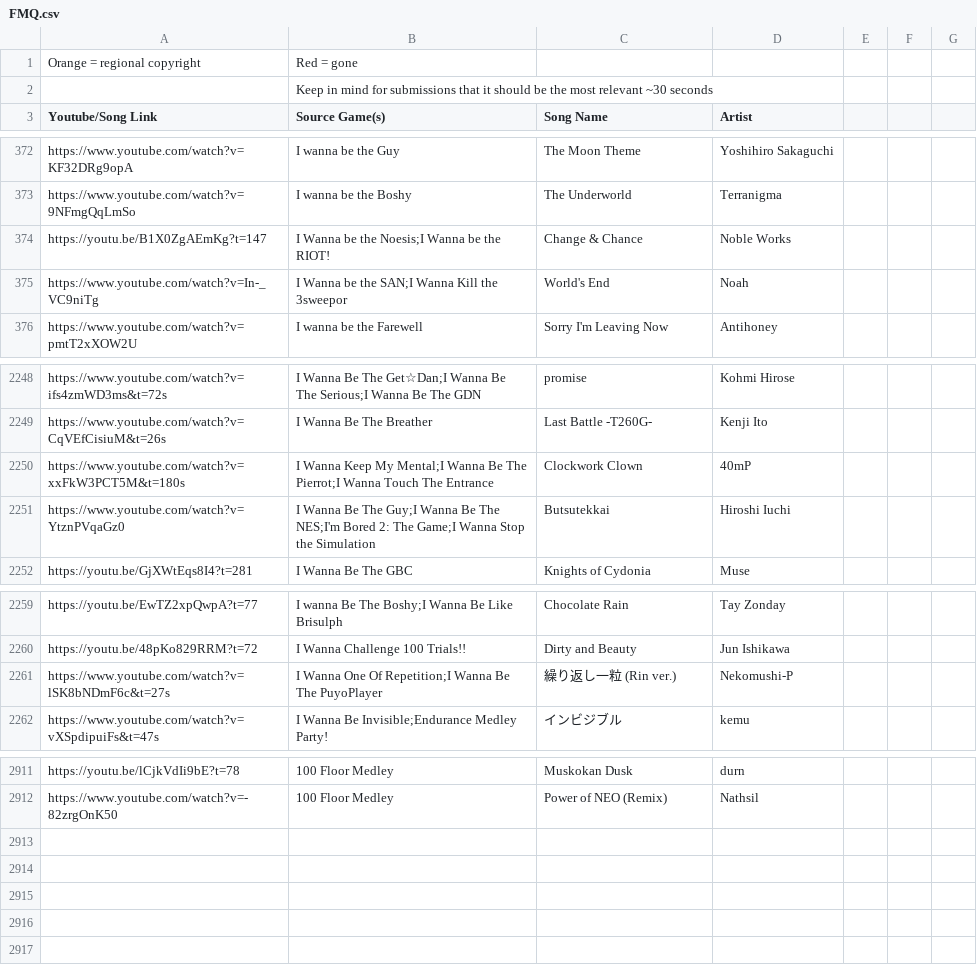
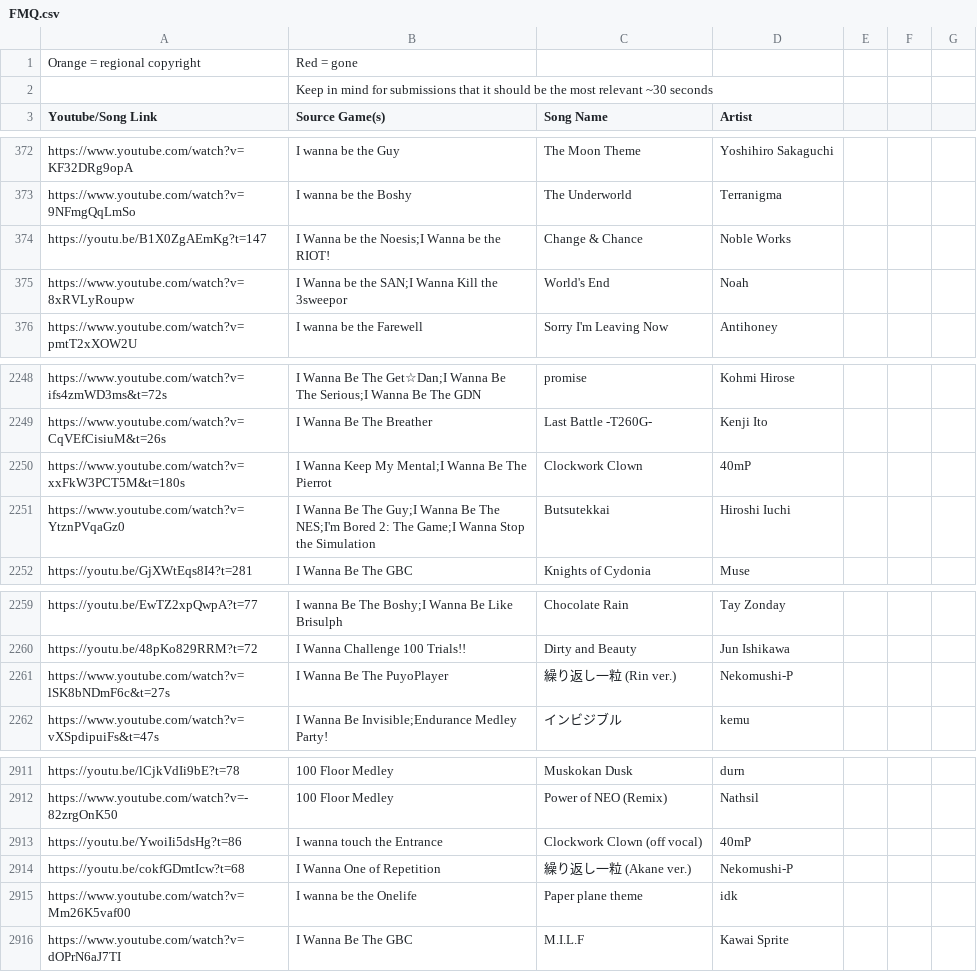
Before and after one commit to PlayerDash2017/Fangame-Music-Quiz-Page-ver, a CSV file: FMQ.csv, drawn as a sheet; only a part is shown, gaps mark what is left out.

```diff
--- a/FMQ.csv
+++ b/FMQ.csv
@@ -374,3 +374,3 @@ https://www.youtube.com/watch?v=9NFmgQqLmSo,I wanna be the Boshy,The Underworld,
 https://youtu.be/B1X0ZgAEmKg?t=147,I Wanna be the Noesis;I Wanna be the RIOT!,Change & Chance,Noble Works,,,
-https://www.youtube.com/watch?v=In-_VC9niTg,I Wanna be the SAN;I Wanna Kill the 3sweepor,World's End,Noah,,,
+https://www.youtube.com/watch?v=8xRVLyRoupw,I Wanna be the SAN;I Wanna Kill the 3sweepor,World's End,Noah,,,
 https://www.youtube.com/watch?v=pmtT2xXOW2U,I wanna be the Farewell,Sorry I'm Leaving Now,Antihoney,,,
@@ -2249,3 +2249,3 @@ https://www.youtube.com/watch?v=ifs4zmWD3ms&t=72s,I Wanna Be The Get☆Dan;I Wan
 https://www.youtube.com/watch?v=CqVEfCisiuM&t=26s,I Wanna Be The Breather,Last Battle -T260G-,Kenji Ito,,,
-https://www.youtube.com/watch?v=xxFkW3PCT5M&t=180s,I Wanna Keep My Mental;I Wanna Be The Pierrot;I Wanna Touch The Entrance,Clockwork Clown,40mP,,,
+https://www.youtube.com/watch?v=xxFkW3PCT5M&t=180s,I Wanna Keep My Mental;I Wanna Be The Pierrot,Clockwork Clown,40mP,,,
 https://www.youtube.com/watch?v=YtznPVqaGz0,I Wanna Be The Guy;I Wanna Be The NES;I'm Bored 2: The Game;I Wanna Stop the Simulation,Butsutekkai,Hiroshi Iuchi,,,
@@ -2260,3 +2260,3 @@ https://youtu.be/EwTZ2xpQwpA?t=77,I wanna Be The Boshy;I Wanna Be Like Brisulph,
 https://youtu.be/48pKo829RRM?t=72,I Wanna Challenge 100 Trials!!,Dirty and Beauty,Jun Ishikawa,,,
-https://www.youtube.com/watch?v=lSK8bNDmF6c&t=27s,I Wanna One Of Repetition;I Wanna Be The PuyoPlayer,繰り返し一粒 (Rin ver.),Nekomushi-P,,,
+https://www.youtube.com/watch?v=lSK8bNDmF6c&t=27s,I Wanna Be The PuyoPlayer,繰り返し一粒 (Rin ver.),Nekomushi-P,,,
 https://www.youtube.com/watch?v=vXSpdipuiFs&t=47s,I Wanna Be Invisible;Endurance Medley Party!,インビジブル,kemu,,,
@@ -2912 +2912,5 @@ https://youtu.be/lCjkVdIi9bE?t=78,100 Floor Medley,Muskokan Dusk,durn,,,
 https://www.youtube.com/watch?v=-82zrgOnK50,100 Floor Medley,Power of NEO (Remix),Nathsil,,,
+https://youtu.be/YwoiIi5dsHg?t=86,I wanna touch the Entrance,Clockwork Clown (off vocal),40mP,,,
+https://youtu.be/cokfGDmtIcw?t=68,I Wanna One of Repetition,繰り返し一粒 (Akane ver.),Nekomushi-P,,,
+https://www.youtube.com/watch?v=Mm26K5vaf00,I wanna be the Onelife,Paper plane theme,idk,,,
+https://www.youtube.com/watch?v=dOPrN6aJ7TI,I Wanna Be The GBC,M.I.L.F,Kawai Sprite,,,
```
Also changed, not shown: 2 other files.
